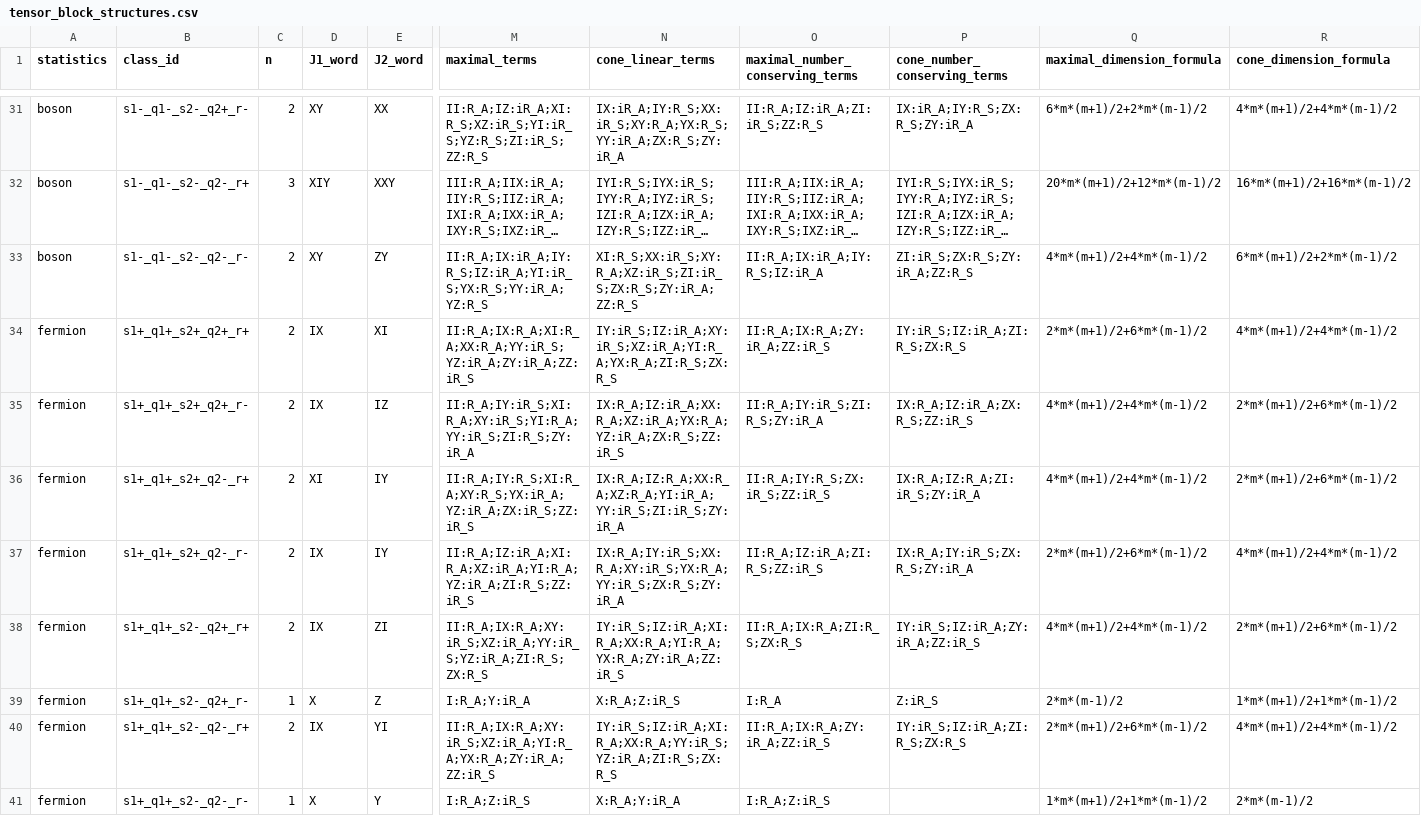
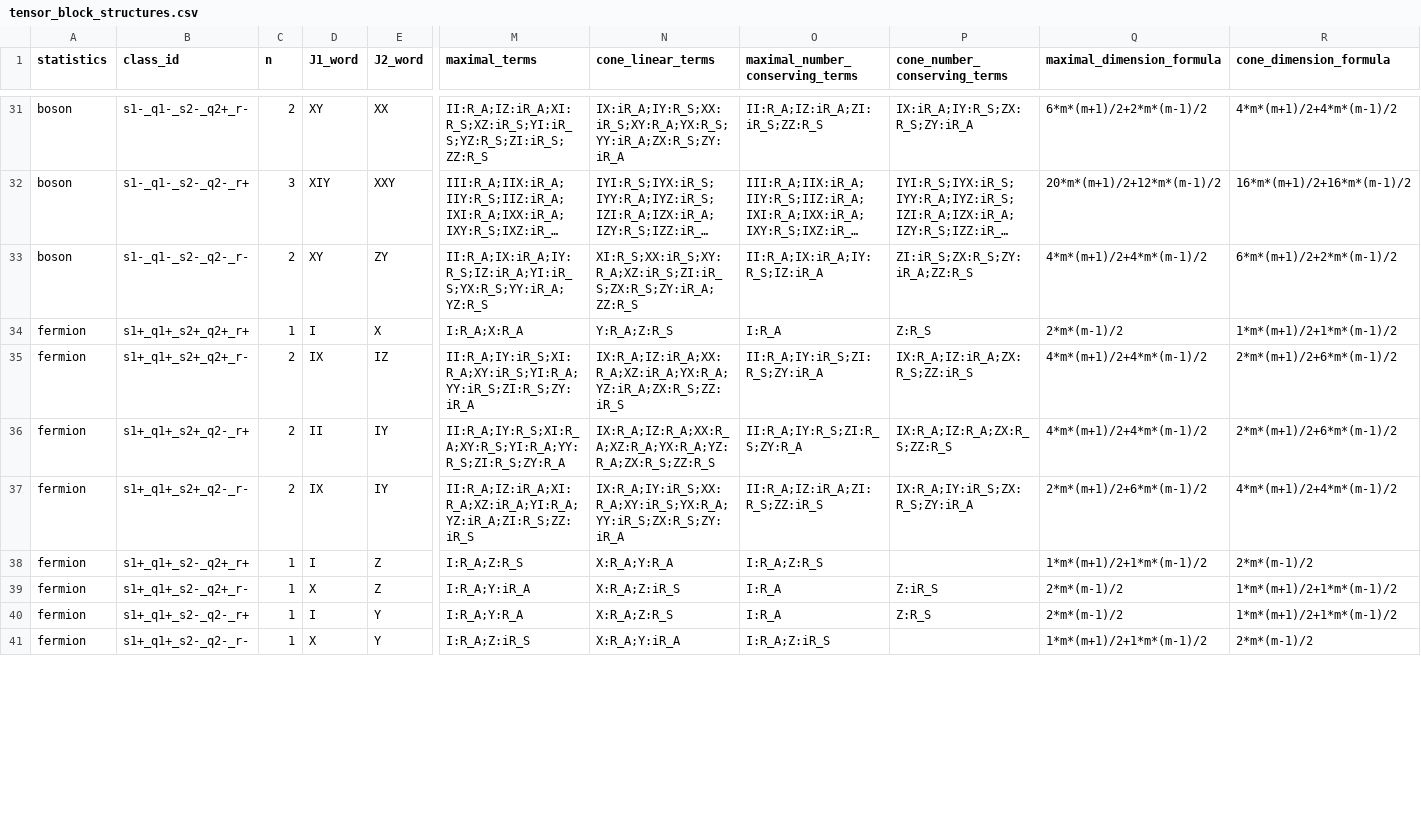
Before and after one commit to YinkaiYu/BAFQMC-paper, a CSV file: docs/research_reports/2026-07-26_updated_note_full_enumeration/tables/tensor_block_structures.csv, drawn as a sheet; only a part is shown, gaps mark what is left out; long unchanged cells end in …; the diff covers the shown part only; the diff names each change by its address in the sheet, - before the commit and + after, or states it on an @@ line.

```diff
--- a/docs/research_reports/2026-07-26_updated_note_full_enumeration/tables/tensor_block_structures.csv
+++ b/docs/research_reports/2026-07-26_updated_note_full_enumeration/tables/tensor_block_structures.csv
-C34 (n): 2
+C34 (n): 1
-D34 (J1_word): IX
+D34 (J1_word): I
-E34 (J2_word): XI
+E34 (J2_word): X
-M34 (maximal_terms): II:R_A;IX:R_A;XI:R_A;XX:R_A;YY:iR_S;YZ:iR_A;ZY:iR_A;ZZ:iR_S
+M34 (maximal_terms): I:R_A;X:R_A
-N34 (cone_linear_terms): IY:iR_S;IZ:iR_A;XY:iR_S;XZ:iR_A;YI:R_A;YX:R_A;ZI:R_S;ZX:R_S
+N34 (cone_linear_terms): Y:R_A;Z:R_S
-O34 (maximal_number_conserving_terms): II:R_A;IX:R_A;ZY:iR_A;ZZ:iR_S
+O34 (maximal_number_conserving_terms): I:R_A
-P34 (cone_number_conserving_terms): IY:iR_S;IZ:iR_A;ZI:R_S;ZX:R_S
+P34 (cone_number_conserving_terms): Z:R_S
-Q34 (maximal_dimension_formula): 2*m*(m+1)/2+6*m*(m-1)/2
+Q34 (maximal_dimension_formula): 2*m*(m-1)/2
-R34 (cone_dimension_formula): 4*m*(m+1)/2+4*m*(m-1)/2
+R34 (cone_dimension_formula): 1*m*(m+1)/2+1*m*(m-1)/2
-D36 (J1_word): XI
+D36 (J1_word): II
-M36 (maximal_terms): II:R_A;IY:R_S;XI:R_A;XY:R_S;YX:iR_A;YZ:iR_A;ZX:iR_S;ZZ:iR_S
+M36 (maximal_terms): II:R_A;IY:R_S;XI:R_A;XY:R_S;YI:R_A;YY:R_S;ZI:R_S;ZY:R_A
-N36 (cone_linear_terms): IX:R_A;IZ:R_A;XX:R_A;XZ:R_A;YI:iR_A;YY:iR_S;ZI:iR_S;ZY:iR_A
+N36 (cone_linear_terms): IX:R_A;IZ:R_A;XX:R_A;XZ:R_A;YX:R_A;YZ:R_A;ZX:R_S;ZZ:R_S
-O36 (maximal_number_conserving_terms): II:R_A;IY:R_S;ZX:iR_S;ZZ:iR_S
+O36 (maximal_number_conserving_terms): II:R_A;IY:R_S;ZI:R_S;ZY:R_A
-P36 (cone_number_conserving_terms): IX:R_A;IZ:R_A;ZI:iR_S;ZY:iR_A
+P36 (cone_number_conserving_terms): IX:R_A;IZ:R_A;ZX:R_S;ZZ:R_S
-C38 (n): 2
+C38 (n): 1
-D38 (J1_word): IX
+D38 (J1_word): I
-E38 (J2_word): ZI
+E38 (J2_word): Z
-M38 (maximal_terms): II:R_A;IX:R_A;XY:iR_S;XZ:iR_A;YY:iR_S;YZ:iR_A;ZI:R_S;ZX:R_S
+M38 (maximal_terms): I:R_A;Z:R_S
-N38 (cone_linear_terms): IY:iR_S;IZ:iR_A;XI:R_A;XX:R_A;YI:R_A;YX:R_A;ZY:iR_A;ZZ:iR_S
+N38 (cone_linear_terms): X:R_A;Y:R_A
-O38 (maximal_number_conserving_terms): II:R_A;IX:R_A;ZI:R_S;ZX:R_S
+O38 (maximal_number_conserving_terms): I:R_A;Z:R_S
-P38 (cone_number_conserving_terms): IY:iR_S;IZ:iR_A;ZY:iR_A;ZZ:iR_S
+P38 (cone_number_conserving_terms): (empty)
-Q38 (maximal_dimension_formula): 4*m*(m+1)/2+4*m*(m-1)/2
+Q38 (maximal_dimension_formula): 1*m*(m+1)/2+1*m*(m-1)/2
-R38 (cone_dimension_formula): 2*m*(m+1)/2+6*m*(m-1)/2
+R38 (cone_dimension_formula): 2*m*(m-1)/2
-C40 (n): 2
+C40 (n): 1
-D40 (J1_word): IX
+D40 (J1_word): I
-E40 (J2_word): YI
+E40 (J2_word): Y
-M40 (maximal_terms): II:R_A;IX:R_A;XY:iR_S;XZ:iR_A;YI:R_A;YX:R_A;ZY:iR_A;ZZ:iR_S
+M40 (maximal_terms): I:R_A;Y:R_A
-N40 (cone_linear_terms): IY:iR_S;IZ:iR_A;XI:R_A;XX:R_A;YY:iR_S;YZ:iR_A;ZI:R_S;ZX:R_S
+N40 (cone_linear_terms): X:R_A;Z:R_S
-O40 (maximal_number_conserving_terms): II:R_A;IX:R_A;ZY:iR_A;ZZ:iR_S
+O40 (maximal_number_conserving_terms): I:R_A
-P40 (cone_number_conserving_terms): IY:iR_S;IZ:iR_A;ZI:R_S;ZX:R_S
+P40 (cone_number_conserving_terms): Z:R_S
-Q40 (maximal_dimension_formula): 2*m*(m+1)/2+6*m*(m-1)/2
+Q40 (maximal_dimension_formula): 2*m*(m-1)/2
-R40 (cone_dimension_formula): 4*m*(m+1)/2+4*m*(m-1)/2
+R40 (cone_dimension_formula): 1*m*(m+1)/2+1*m*(m-1)/2
```
Also changed, not shown: 86 edited cells elsewhere in this file, docs/research_reports/2026-07-26_updated_note_full_enumeration/tables/full_64_class_enumeration.csv, docs/research_reports/2026-07-26_updated_note_full_enumeration/tables/maximal_subgroup_structures.csv, 23 other files.
